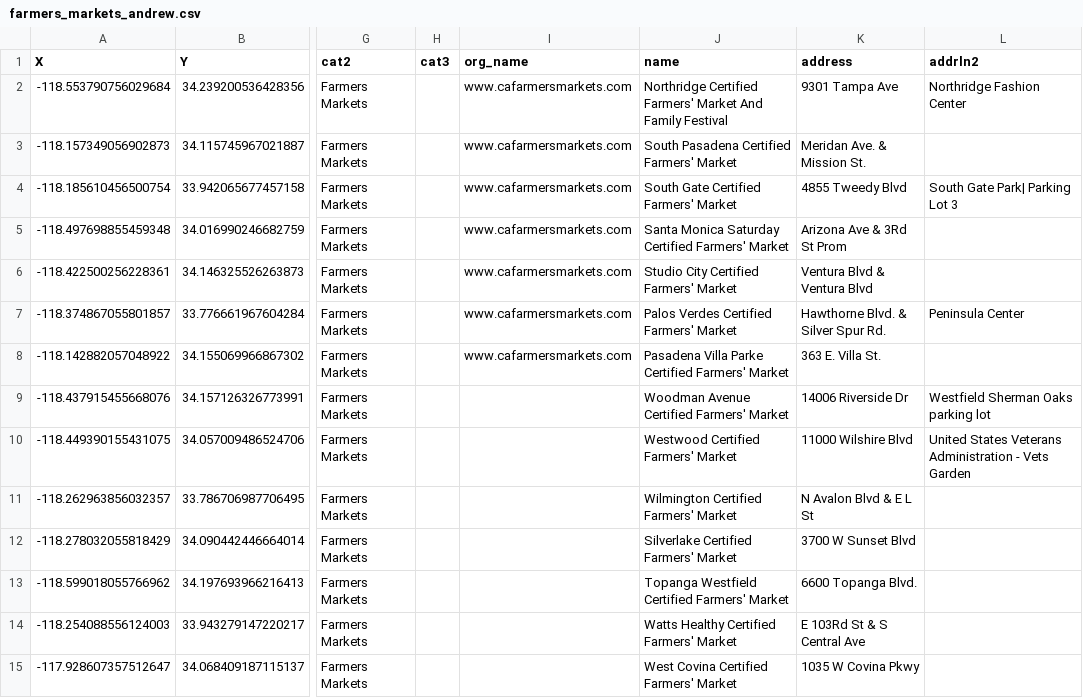
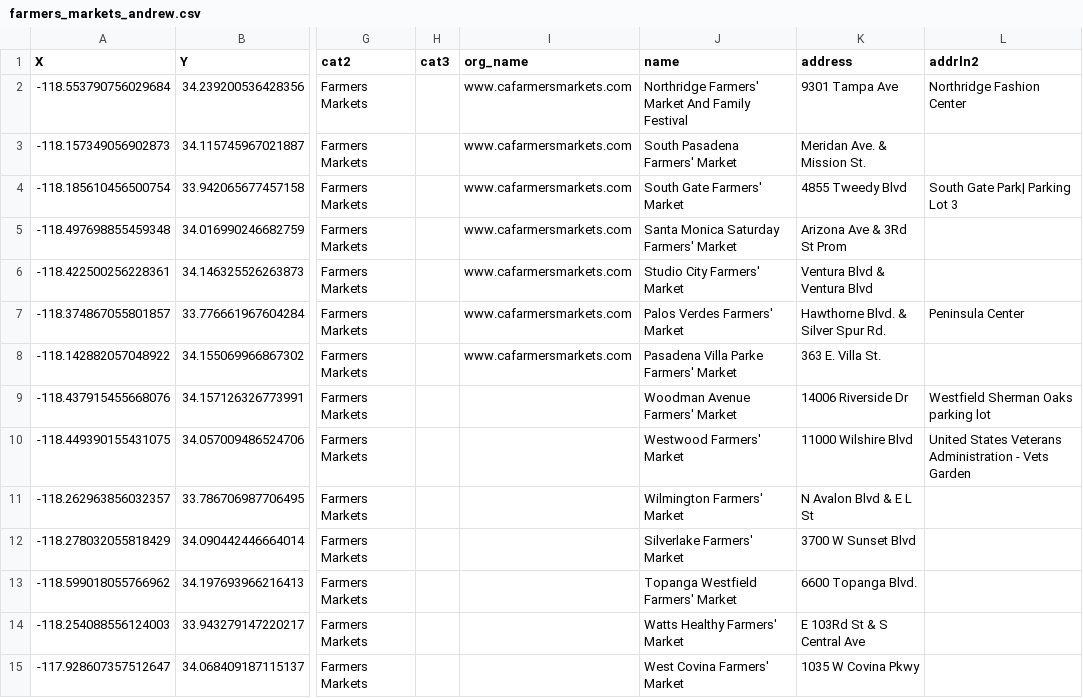
Before and after one commit to hackforla/food-oasis-la, a CSV file: _data/farmers_markets_andrew.csv, drawn as a sheet; only a part is shown, gaps mark what is left out; the diff covers the shown part only; the diff names each change by its address in the sheet, - before the commit and + after, or states it on an @@ line.

Commit message:
Show links to Farmers Markets in the map.

```diff
--- a/_data/farmers_markets_andrew.csv
+++ b/_data/farmers_markets_andrew.csv
-J2 (name): Northridge Certified Farmers' Market…
+J2 (name): Northridge Farmers' Market…
-J3 (name): South Pasadena Certified Farmers' Market
+J3 (name): South Pasadena Farmers' Market
-J4 (name): South Gate Certified Farmers' Market
+J4 (name): South Gate Farmers' Market
-J5 (name): Santa Monica Saturday Certified Farmers' Market
+J5 (name): Santa Monica Saturday Farmers' Market
-J6 (name): Studio City Certified Farmers' Market
+J6 (name): Studio City Farmers' Market
-J7 (name): Palos Verdes Certified Farmers' Market
+J7 (name): Palos Verdes Farmers' Market
-J8 (name): Pasadena Villa Parke Certified Farmers' Market
+J8 (name): Pasadena Villa Parke Farmers' Market
-J9 (name): Woodman Avenue Certified Farmers' Market
+J9 (name): Woodman Avenue Farmers' Market
-J10 (name): Westwood Certified Farmers' Market
+J10 (name): Westwood Farmers' Market
-J11 (name): Wilmington Certified Farmers' Market
+J11 (name): Wilmington Farmers' Market
-J12 (name): Silverlake Certified Farmers' Market
+J12 (name): Silverlake Farmers' Market
-J13 (name): Topanga Westfield Certified Farmers' Market
+J13 (name): Topanga Westfield Farmers' Market
-J14 (name): Watts Healthy Certified Farmers' Market
+J14 (name): Watts Healthy Farmers' Market
-J15 (name): West Covina Certified Farmers' Market
+J15 (name): West Covina Farmers' Market
```
Also changed, not shown: 65 edited cells elsewhere in this file, 2 other files.
